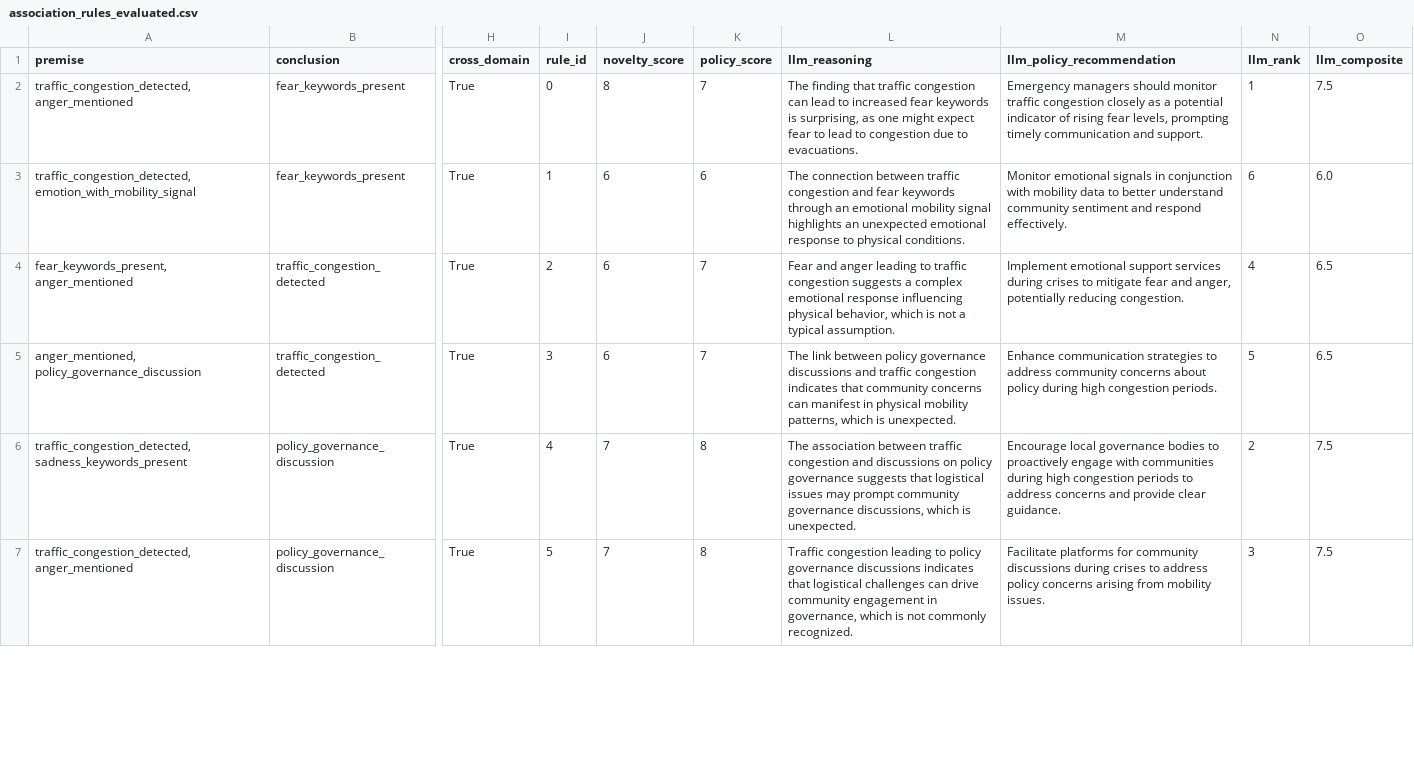
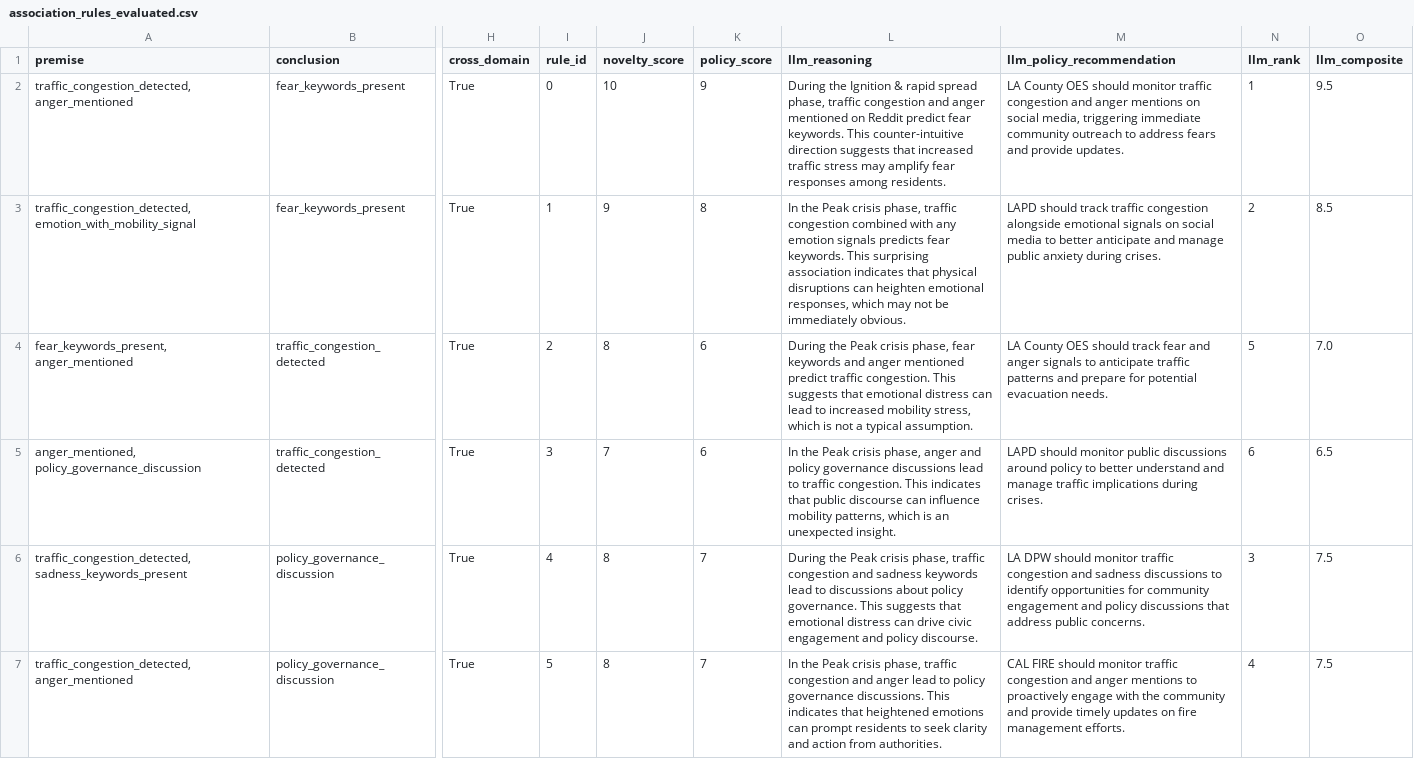
Before and after one commit to HamzaArshad2004/css-project-wildfire, a CSV file: results/fca/association_rules_evaluated.csv, drawn as a sheet; only a part is shown, gaps mark what is left out; the diff covers the shown part only; the diff names each change by its address in the sheet, - before the commit and + after, or states it on an @@ line.

```diff
--- a/results/fca/association_rules_evaluated.csv
+++ b/results/fca/association_rules_evaluated.csv
-J2 (novelty_score): 8
+J2 (novelty_score): 10
-K2 (policy_score): 7
+K2 (policy_score): 9
-L2 (llm_reasoning): The finding that traffic congestion can lead to increased fear keywords is surprising, as one might expect fear to lead to congestion due to evacuations.
+L2 (llm_reasoning): During the Ignition & rapid spread phase, traffic congestion and anger mentioned on Reddit predict fear keywords. This counter-intuitive direction suggests that increased traffic stress may amplify fear responses among residents.
-M2 (llm_policy_recommendation): Emergency managers should monitor traffic congestion closely as a potential indicator of rising fear levels, prompting timely communication and support.
+M2 (llm_policy_recommendation): LA County OES should monitor traffic congestion and anger mentions on social media, triggering immediate community outreach to address fears and provide updates.
-O2 (llm_composite): 7.5
+O2 (llm_composite): 9.5
-J3 (novelty_score): 6
+J3 (novelty_score): 9
-K3 (policy_score): 6
+K3 (policy_score): 8
-L3 (llm_reasoning): The connection between traffic congestion and fear keywords through an emotional mobility signal highlights an unexpected emotional response to physical conditions.
+L3 (llm_reasoning): In the Peak crisis phase, traffic congestion combined with any emotion signals predicts fear keywords. This surprising association indicates that physical disruptions can heighten emotional responses, which may not be immediately obvious.
-M3 (llm_policy_recommendation): Monitor emotional signals in conjunction with mobility data to better understand community sentiment and respond effectively.
+M3 (llm_policy_recommendation): LAPD should track traffic congestion alongside emotional signals on social media to better anticipate and manage public anxiety during crises.
-N3 (llm_rank): 6
+N3 (llm_rank): 2
-O3 (llm_composite): 6.0
+O3 (llm_composite): 8.5
-J4 (novelty_score): 6
+J4 (novelty_score): 8
-K4:K5 (policy_score): 7
+K4:K5 (policy_score): 6
-L4 (llm_reasoning): Fear and anger leading to traffic congestion suggests a complex emotional response influencing physical behavior, which is…
+L4 (llm_reasoning): During the Peak crisis phase, fear keywords and anger mentioned predict traffic congestion. This suggests that emotional distress can lead to increased mobility stress, which is…
-M4 (llm_policy_recommendation): Implement emotional support services during crises to mitigate fear and anger, potentially reducing congestion.
+M4 (llm_policy_recommendation): LA County OES should track fear and anger signals to anticipate traffic patterns and prepare for potential evacuation needs.
-N4 (llm_rank): 4
+N4 (llm_rank): 5
-O4 (llm_composite): 6.5
+O4 (llm_composite): 7.0
-J5 (novelty_score): 6
+J5 (novelty_score): 7
-L5 (llm_reasoning): The link between policy governance discussions and traffic congestion indicates that community concerns can manifest in physical mobility patterns, which is unexpected.
+L5 (llm_reasoning): In the Peak crisis phase, anger and policy governance discussions lead to traffic congestion. This indicates that public discourse can influence mobility patterns, which is an unexpected insight.
-M5 (llm_policy_recommendation): Enhance communication strategies to address community concerns about policy during high congestion periods.
+M5 (llm_policy_recommendation): LAPD should monitor public discussions around policy to better understand and manage traffic implications during crises.
-N5 (llm_rank): 5
+N5 (llm_rank): 6
-J6:J7 (novelty_score): 7
+J6:J7 (novelty_score): 8
-K6:K7 (policy_score): 8
+K6:K7 (policy_score): 7
-L6 (llm_reasoning): The association between traffic congestion and discussions on policy governance suggests that logistical issues may prompt community governance discussions, which is unexpected.
+L6 (llm_reasoning): During the Peak crisis phase, traffic congestion and sadness keywords lead to discussions about policy governance. This suggests that emotional distress can drive civic engagement and policy discourse.
-M6 (llm_policy_recommendation): Encourage local governance bodies to proactively engage with communities during high congestion periods to address concerns and provide clear guidance.
+M6 (llm_policy_recommendation): LA DPW should monitor traffic congestion and sadness discussions to identify opportunities for community engagement and policy discussions that address public concerns.
-N6 (llm_rank): 2
+N6 (llm_rank): 3
-L7 (llm_reasoning): Traffic congestion leading to policy governance discussions indicates that logistical challenges can drive community engagement in governance, which is not commonly recognized.
+L7 (llm_reasoning): In the Peak crisis phase, traffic congestion and anger lead to policy governance discussions. This indicates that heightened emotions can prompt residents to seek clarity and action from authorities.
-M7 (llm_policy_recommendation): Facilitate platforms for community discussions during crises to address policy concerns arising from mobility issues.
+M7 (llm_policy_recommendation): CAL FIRE should monitor traffic congestion and anger mentions to proactively engage with the community and provide timely updates on fire management efforts.
-N7 (llm_rank): 3
+N7 (llm_rank): 4
```
Also changed, not shown: 96 edited cells elsewhere in this file, 11 other files.
